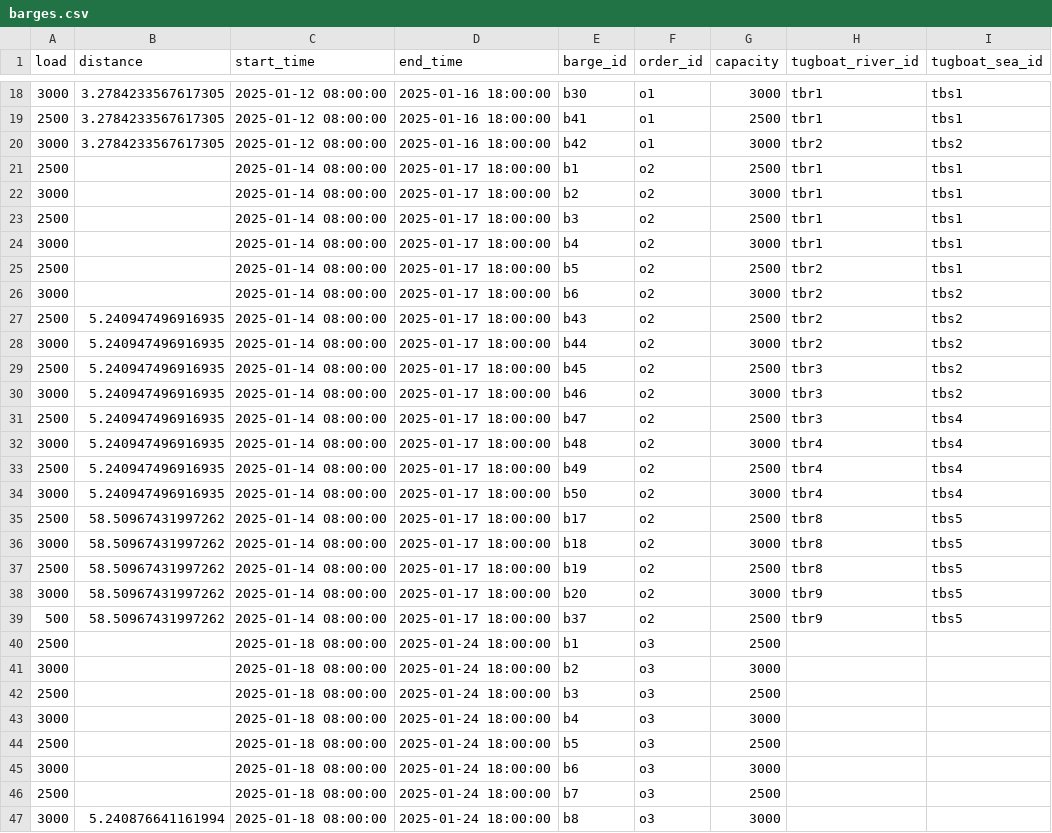
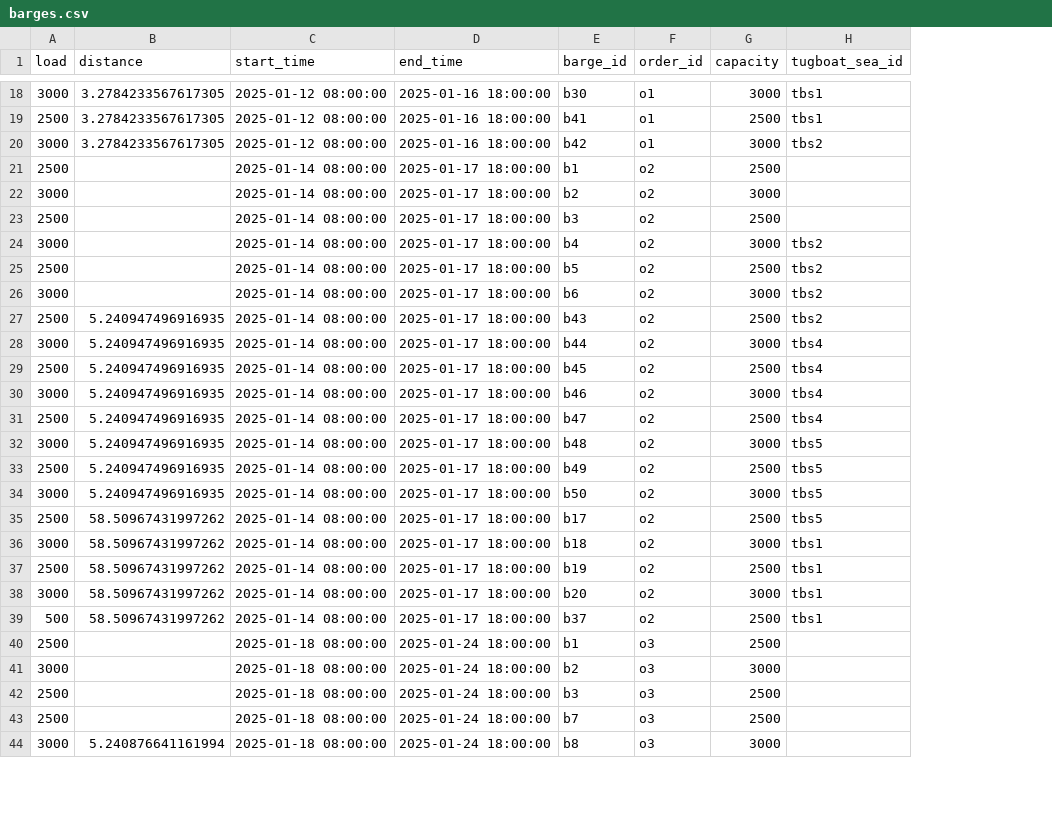
Before and after one commit to babankbro/Tugboat, a CSV file: barges.csv, drawn as a sheet; only a part is shown, gaps mark what is left out; removed rows and columns are numbered as before the commit, all else as after; the diff covers the shown part only; the diff names each change by its address in the sheet, - before the commit and + after, or states it on an @@ line.

```diff
--- a/barges.csv
+++ b/barges.csv
-column H (tugboat_river_id), rows 18-39: tbr1 | tbr1 | tbr2 | tbr1 | tbr1 | tbr1 | tbr1 | tbr2 | tbr2 | tbr2 | tbr2 | tbr3 | tbr3 | tbr3 | tbr4 | tbr4 | tbr4 | tbr8 | tbr8 | tbr8 | tbr9 | tbr9
-H21:H23 (tugboat_sea_id): tbs1
+H21:H23 (tugboat_sea_id): (empty)
-H24:H25 (tugboat_sea_id): tbs1
+H24:H25 (tugboat_sea_id): tbs2
-H28:H30 (tugboat_sea_id): tbs2
+H28:H30 (tugboat_sea_id): tbs4
-H32:H34 (tugboat_sea_id): tbs4
+H32:H34 (tugboat_sea_id): tbs5
-H36:H39 (tugboat_sea_id): tbs5
+H36:H39 (tugboat_sea_id): tbs1
-row 43: 3000 |  | 2025-01-18 08:00:00 | 2025-01-24 18:00:00 | b4 | o3 | 3000
-row 44: 2500 |  | 2025-01-18 08:00:00 | 2025-01-24 18:00:00 | b5 | o3 | 2500
-row 45: 3000 |  | 2025-01-18 08:00:00 | 2025-01-24 18:00:00 | b6 | o3 | 3000
```
Also changed, not shown: 10 added rows, 7 removed rows and 12 edited cells elsewhere in this file, 2 other files.
